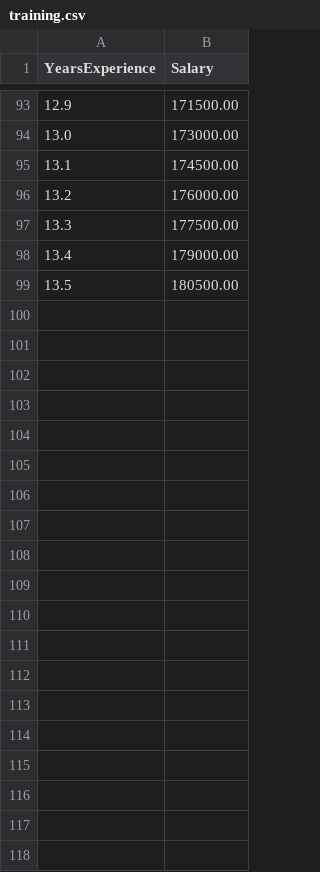
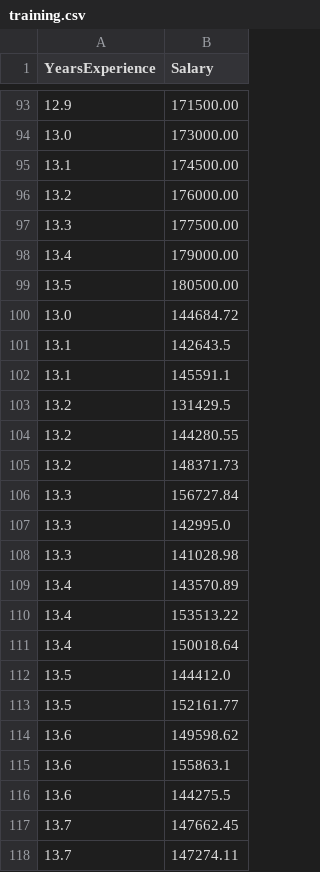
Before and after one commit to newdelthis/ml-deploy, a CSV file: data/training.csv, drawn as a sheet; only a part is shown, gaps mark what is left out; the diff covers the shown part only; the diff names each change by its address in the sheet, - before the commit and + after, or states it on an @@ line.

Commit message:
added training data

```diff
--- a/data/training.csv
+++ b/data/training.csv
+row 100: 13.0 | 144684.72
+row 101: 13.1 | 142643.5
+row 102: 13.1 | 145591.1
+row 103: 13.2 | 131429.5
+row 104: 13.2 | 144280.55
+row 105: 13.2 | 148371.73
+row 106: 13.3 | 156727.84
+row 107: 13.3 | 142995.0
+row 108: 13.3 | 141028.98
+row 109: 13.4 | 143570.89
+row 110: 13.4 | 153513.22
+row 111: 13.4 | 150018.64
+row 112: 13.5 | 144412.0
+row 113: 13.5 | 152161.77
+row 114: 13.6 | 149598.62
+row 115: 13.6 | 155863.1
+row 116: 13.6 | 144275.5
+row 117: 13.7 | 147662.45
+row 118: 13.7 | 147274.11
```
Also changed, not shown: 81 added rows elsewhere in this file.
